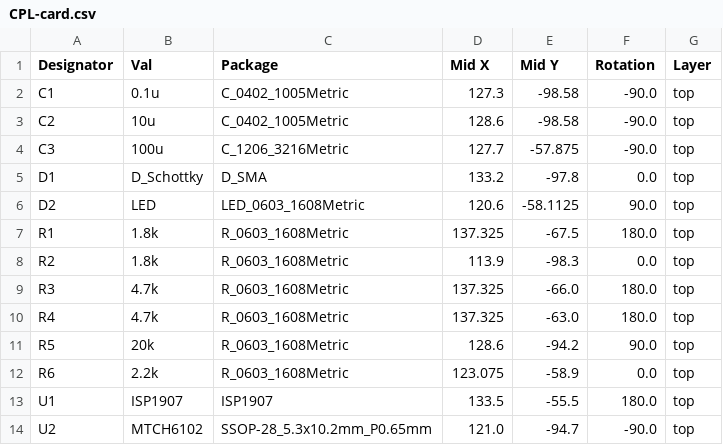
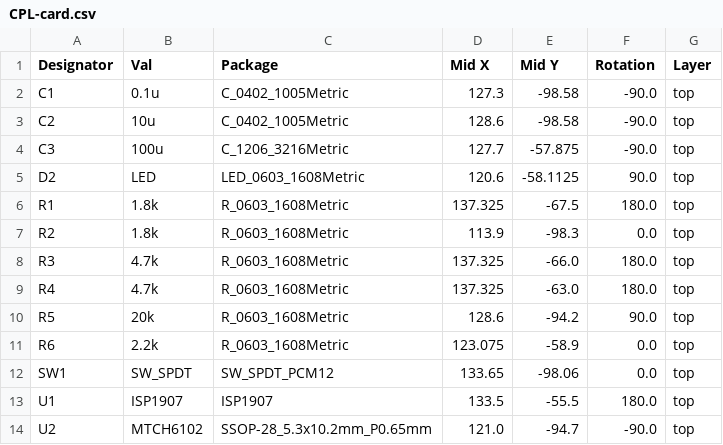
Before and after one commit to object1037/Card, a CSV file: jlcpcb/production_files/CPL-card.csv, drawn as a sheet.

Commit message:
update production files

```diff
--- a/jlcpcb/production_files/CPL-card.csv
+++ b/jlcpcb/production_files/CPL-card.csv
@@ -4,3 +4,2 @@ C2,10u,C_0402_1005Metric,128.6,-98.58,-90.0,top
 C3,100u,C_1206_3216Metric,127.7,-57.875,-90.0,top
-D1,D_Schottky,D_SMA,133.2,-97.8,0.0,top
 D2,LED,LED_0603_1608Metric,120.6,-58.1125,90.0,top
@@ -12,2 +11,3 @@ R5,20k,R_0603_1608Metric,128.6,-94.2,90.0,top
 R6,2.2k,R_0603_1608Metric,123.075,-58.9,0.0,top
+SW1,SW_SPDT,SW_SPDT_PCM12,133.65,-98.06,0.0,top
 U1,ISP1907,ISP1907,133.5,-55.5,180.0,top
```
Also changed, not shown: jlcpcb/production_files/BOM-card.csv, 17 other files.
